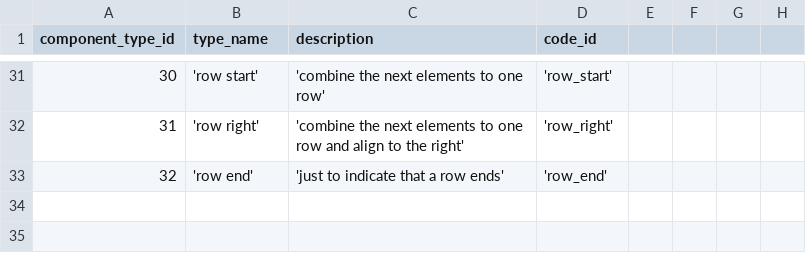
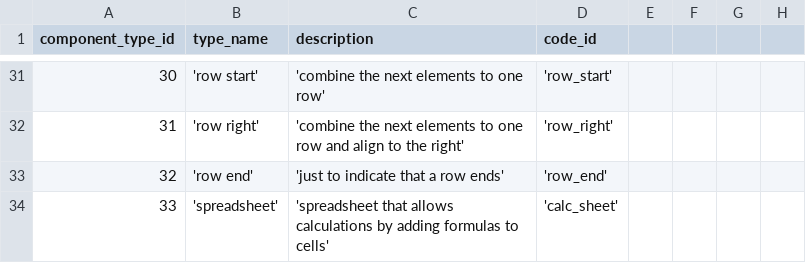
Before and after one commit to zukunft/zukunft.com, a CSV file: src/main/resources/db_code_links/component_types.csv, drawn as a sheet; only a part is shown, gaps mark what is left out.

Commit message:
add new mock for entry mask

```diff
--- a/src/main/resources/db_code_links/component_types.csv
+++ b/src/main/resources/db_code_links/component_types.csv
@@ -33 +33,2 @@ component_type_id, type_name, description, code_id
 32, 'row end', 'just to indicate that a row ends', 'row_end'
+33, 'spreadsheet', 'spreadsheet that allows calculations by adding formulas to cells', 'calc_sheet'
```
Also changed, not shown: 12 other files.
